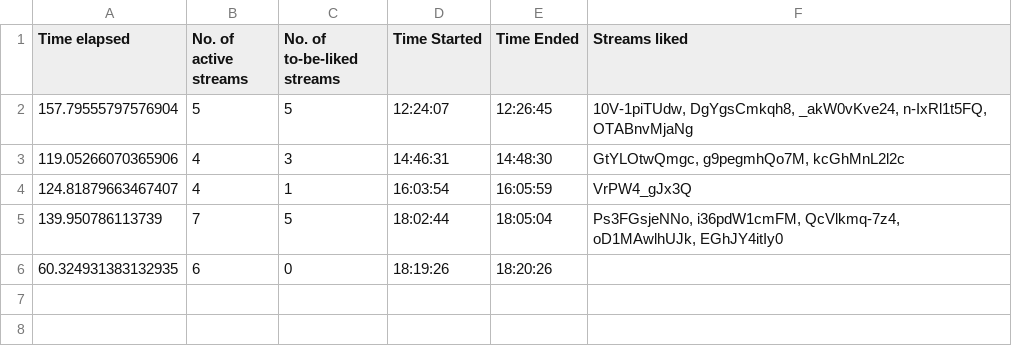
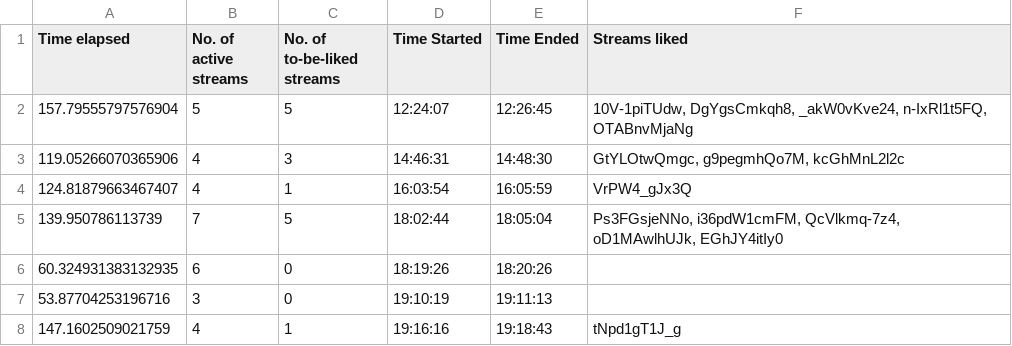
Before and after one commit to H-isaac23/Youtube-Streams-Liker, a CSV file: Stream data/stream_data 02-23-21.csv, drawn as a sheet.

Commit message:
stream data 2-23-21(2)

```diff
--- a/Stream data/stream_data 02-23-21.csv
+++ b/Stream data/stream_data 02-23-21.csv
@@ -6 +6,3 @@ Time elapsed,No. of active streams,No. of to-be-liked streams,Time Started,Time
 60.324931383132935,6,0,18:19:26,18:20:26,
+53.87704253196716,3,0,19:10:19,19:11:13,
+147.1602509021759,4,1,19:16:16,19:18:43,tNpd1gT1J_g
```
